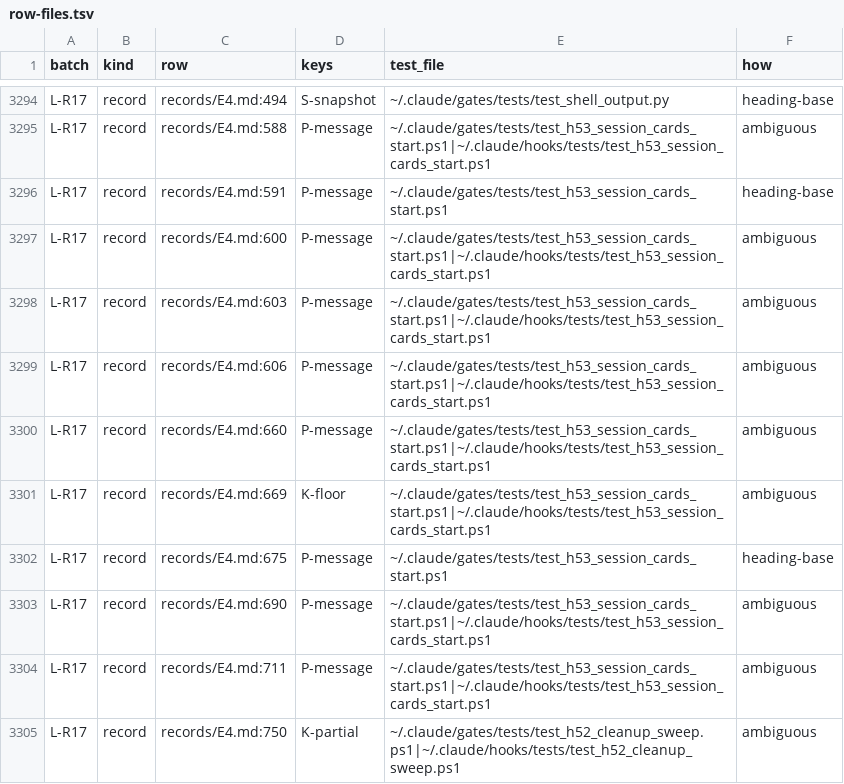
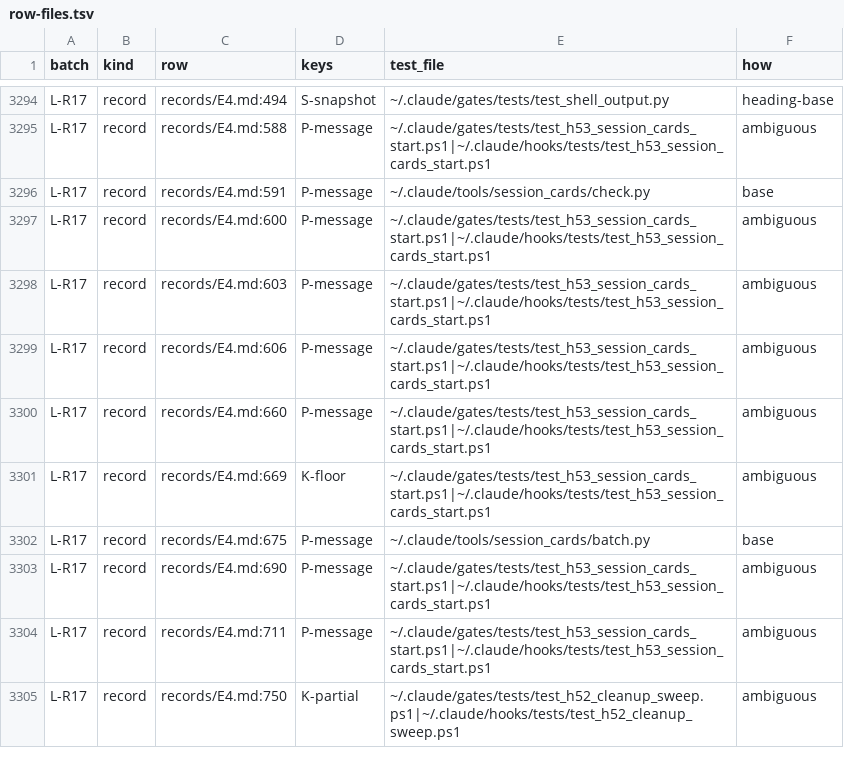
Before and after one commit to splax77/hydra-deluxe, a TSV file: docs/audit/2026-11-14-test-audit/exits/row-files.tsv, drawn as a sheet; only a part is shown, gaps mark what is left out.

```diff
--- a/docs/audit/2026-11-14-test-audit/exits/row-files.tsv
+++ b/docs/audit/2026-11-14-test-audit/exits/row-files.tsv
@@ -3295,3 +3295,3 @@ L-R17	record	records/E4.md:494	S-snapshot	~/.claude/gates/tests/test_shell_outpu
 L-R17	record	records/E4.md:588	P-message	~/.claude/gates/tests/test_h53_session_cards_start.ps1|~/.claude/hooks/tests/test_h53_session_cards_start.ps1	ambiguous
-L-R17	record	records/E4.md:591	P-message	~/.claude/gates/tests/test_h53_session_cards_start.ps1	heading-base
+L-R17	record	records/E4.md:591	P-message	~/.claude/tools/session_cards/check.py	base
 L-R17	record	records/E4.md:600	P-message	~/.claude/gates/tests/test_h53_session_cards_start.ps1|~/.claude/hooks/tests/test_h53_session_cards_start.ps1	ambiguous
@@ -3301,3 +3301,3 @@ L-R17	record	records/E4.md:660	P-message	~/.claude/gates/tests/test_h53_session_
 L-R17	record	records/E4.md:669	K-floor	~/.claude/gates/tests/test_h53_session_cards_start.ps1|~/.claude/hooks/tests/test_h53_session_cards_start.ps1	ambiguous
-L-R17	record	records/E4.md:675	P-message	~/.claude/gates/tests/test_h53_session_cards_start.ps1	heading-base
+L-R17	record	records/E4.md:675	P-message	~/.claude/tools/session_cards/batch.py	base
 L-R17	record	records/E4.md:690	P-message	~/.claude/gates/tests/test_h53_session_cards_start.ps1|~/.claude/hooks/tests/test_h53_session_cards_start.ps1	ambiguous
```
